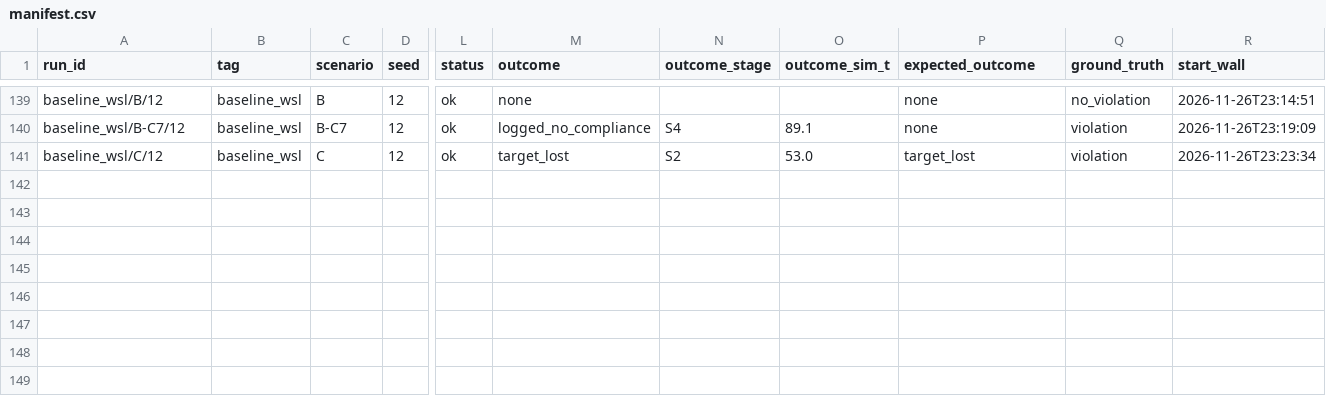
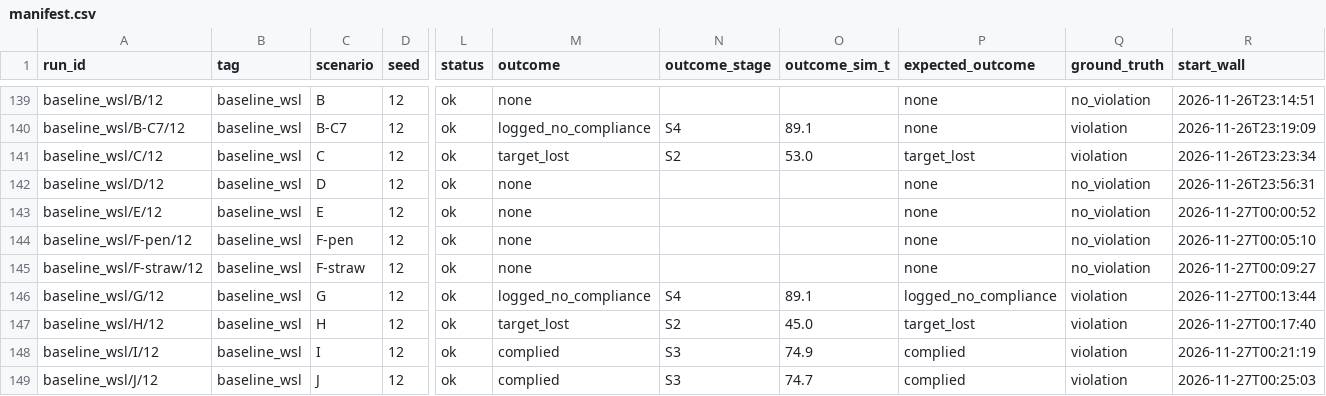
Before and after one commit to deshwind/yoru_robot_publication, a CSV file: evaluation/recordings/baseline_wsl/manifest.csv, drawn as a sheet; only a part is shown, gaps mark what is left out; rows hold the shown columns only; the diff names each change by its address in the sheet, - before the commit and + after, or states it on an @@ line.

```diff
--- a/evaluation/recordings/baseline_wsl/manifest.csv
+++ b/evaluation/recordings/baseline_wsl/manifest.csv
+row 142: baseline_wsl/D/12 | baseline_wsl | D | 12 | ok | none |  |  | none | no_violation | 2026-11-26T23:56:31
+row 143: baseline_wsl/E/12 | baseline_wsl | E | 12 | ok | none |  |  | none | no_violation | 2026-11-27T00:00:52
+row 144: baseline_wsl/F-pen/12 | baseline_wsl | F-pen | 12 | ok | none |  |  | none | no_violation | 2026-11-27T00:05:10
+row 145: baseline_wsl/F-straw/12 | baseline_wsl | F-straw | 12 | ok | none |  |  | none | no_violation | 2026-11-27T00:09:27
+row 146: baseline_wsl/G/12 | baseline_wsl | G | 12 | ok | logged_no_compliance | S4 | 89.1 | logged_no_compliance | violation | 2026-11-27T00:13:44
+row 147: baseline_wsl/H/12 | baseline_wsl | H | 12 | ok | target_lost | S2 | 45.0 | target_lost | violation | 2026-11-27T00:17:40
+row 148: baseline_wsl/I/12 | baseline_wsl | I | 12 | ok | complied | S3 | 74.9 | complied | violation | 2026-11-27T00:21:19
+row 149: baseline_wsl/J/12 | baseline_wsl | J | 12 | ok | complied | S3 | 74.7 | complied | violation | 2026-11-27T00:25:03
```
Also changed, not shown: 11 other files.
